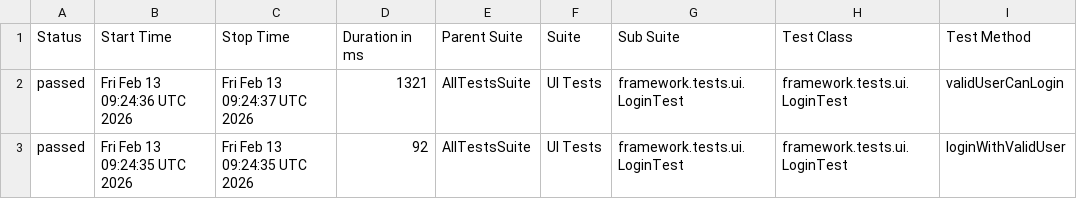
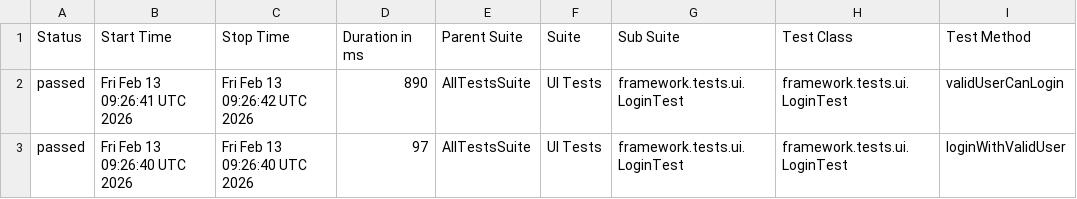
Before and after one commit to admalik10pearls/java-selenium-poc, a CSV file: allure-results/21981565010/data/suites.csv, drawn as a sheet; only a part is shown; the diff names each change by its address in the sheet, - before the commit and + after, or states it on an @@ line.

```diff
--- a/allure-results/21981565010/data/suites.csv
+++ b/allure-results/21981565010/data/suites.csv
-B2 (Start Time): Fri Feb 13 09:24:36 UTC 2026
+B2 (Start Time): Fri Feb 13 09:26:41 UTC 2026
-C2 (Stop Time): Fri Feb 13 09:24:37 UTC 2026
+C2 (Stop Time): Fri Feb 13 09:26:42 UTC 2026
-D2 (Duration in ms): 1321
+D2 (Duration in ms): 890
-B3 (Start Time): Fri Feb 13 09:24:35 UTC 2026
+B3 (Start Time): Fri Feb 13 09:26:40 UTC 2026
-C3 (Stop Time): Fri Feb 13 09:24:35 UTC 2026
+C3 (Stop Time): Fri Feb 13 09:26:40 UTC 2026
-D3 (Duration in ms): 92
+D3 (Duration in ms): 97
```
Also changed, not shown: 15 other files.
